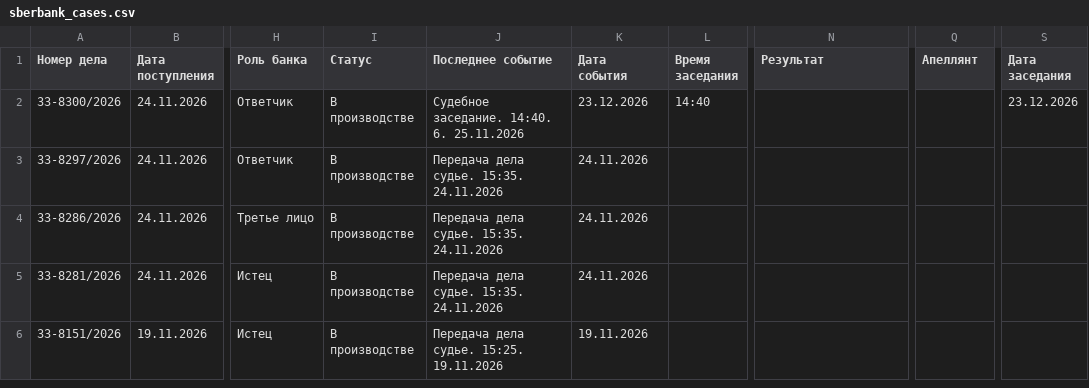
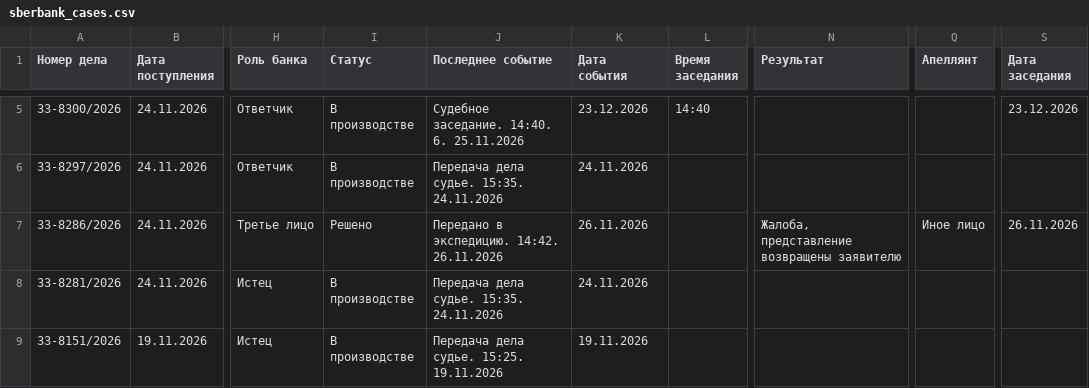
Before and after one commit to SelivanovAS/dashboard-tyumen, a CSV file: data/sberbank_cases.csv, drawn as a sheet; only a part is shown, gaps mark what is left out; addresses are those after the commit; the diff covers the shown part only; the diff names each change by its address in the sheet, - before the commit and + after, or states it on an @@ line.

```diff
--- a/data/sberbank_cases.csv
+++ b/data/sberbank_cases.csv
-I7 (Статус): В производстве
+I7 (Статус): Решено
-J7 (Последнее событие): Передача дела судье. 15:35. 24.11.2026
+J7 (Последнее событие): Передано в экспедицию. 14:42. 26.11.2026
-K7 (Дата события): 24.11.2026
+K7 (Дата события): 26.11.2026
-N7 (Результат): (empty)
+N7 (Результат): Жалоба, представление возвращены заявителю
-Q7 (Апеллянт): (empty)
+Q7 (Апеллянт): Иное лицо
-S7 (Дата заседания): (empty)
+S7 (Дата заседания): 26.11.2026
```
Also changed, not shown: 3 added rows and 12 edited cells elsewhere in this file, 9 other files.
